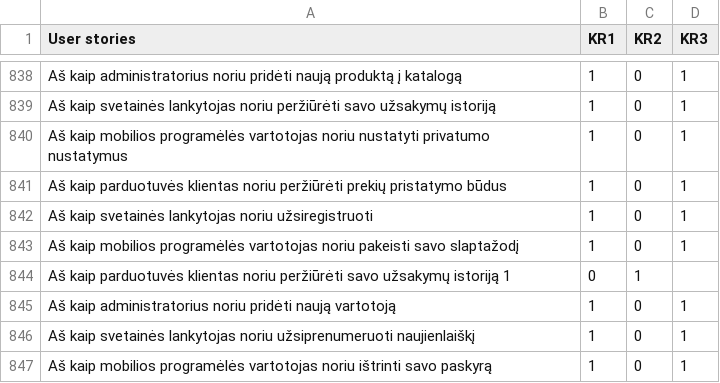
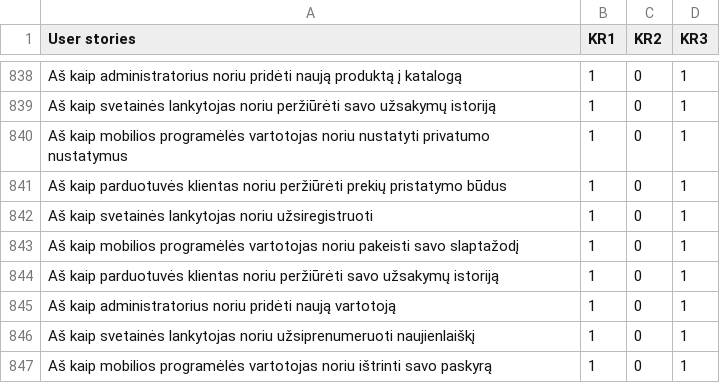
Before and after one commit to EvelinaGed/LT_userstories, a CSV file: Training_user_stories_LT_v4.csv, drawn as a sheet; only a part is shown, gaps mark what is left out; removed rows and columns are numbered as before the commit, all else as after; the diff names each change by its address in the sheet, - before the commit and + after, or states it on an @@ line.

Commit message:
Update Training_user_stories_LT_v4.csv

```diff
--- a/Training_user_stories_LT_v4.csv
+++ b/Training_user_stories_LT_v4.csv
-row 844: Aš kaip parduotuvės klientas noriu peržiūrėti savo užsakymų istoriją 1 | 0 | 1
+row 844: Aš kaip parduotuvės klientas noriu peržiūrėti savo užsakymų istoriją | 1 | 0 | 1
```
